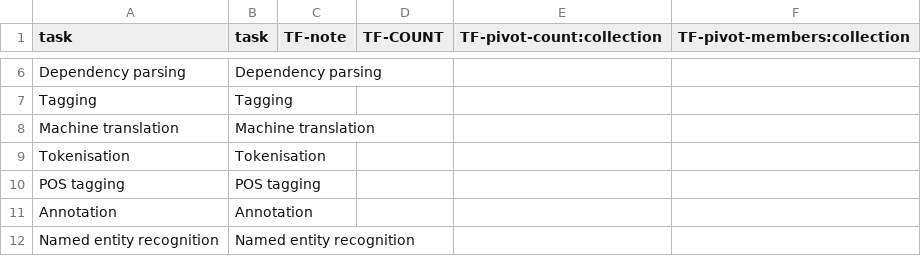
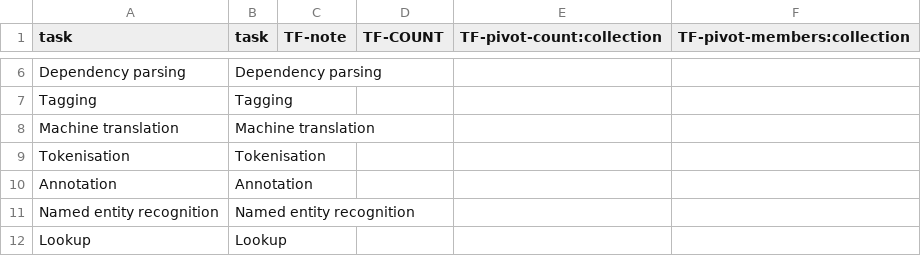
Before and after one commit to clarin-eric/tool-portal-vlo-config, a CSV file: VLO-mapping/value-maps/toolportal_task.csv, drawn as a sheet; only a part is shown, gaps mark what is left out; the shorter side is filled out with more unchanged rows.

Commit message:
fixed duplicate in task mapping

```diff
--- a/VLO-mapping/value-maps/toolportal_task.csv
+++ b/VLO-mapping/value-maps/toolportal_task.csv
@@ -9,3 +9,2 @@ Machine translation,Machine translation,,,,
 Tokenisation,Tokenisation,,,,
-POS tagging,POS tagging,,,,
 Annotation,Annotation,,,,
```
Also changed, not shown: 1 other file.
